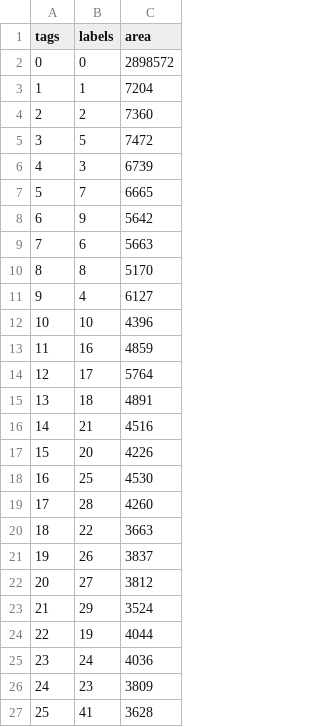
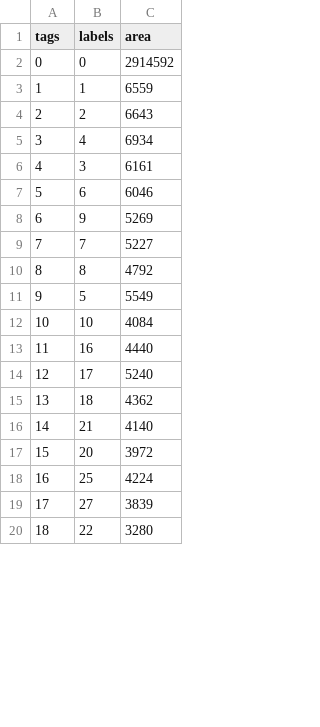
Before and after one commit to mpicbg-csbd/napari-kics, a CSV file: napari_karyotype/resources/example_output/data.csv, drawn as a sheet; only a part is shown; the diff covers the shown part only.

```diff
--- a/napari_karyotype/resources/example_output/data.csv
+++ b/napari_karyotype/resources/example_output/data.csv
@@ -1,27 +1,20 @@
 tags,labels,area
-0,0,2898572
-1,1,7204
-2,2,7360
-3,5,7472
-4,3,6739
-5,7,6665
-6,9,5642
-7,6,5663
-8,8,5170
-9,4,6127
-10,10,4396
-11,16,4859
-12,17,5764
-13,18,4891
-14,21,4516
-15,20,4226
-16,25,4530
-17,28,4260
-18,22,3663
-19,26,3837
-20,27,3812
-21,29,3524
-22,19,4044
-23,24,4036
-24,23,3809
-25,41,3628
+0,0,2914592
+1,1,6559
+2,2,6643
+3,4,6934
+4,3,6161
+5,6,6046
+6,9,5269
+7,7,5227
+8,8,4792
+9,5,5549
+10,10,4084
+11,16,4440
+12,17,5240
+13,18,4362
+14,21,4140
+15,20,3972
+16,25,4224
+17,27,3839
+18,22,3280
```
Also changed, not shown: 21 added rows, 14 removed rows and 14 edited cells elsewhere in this file, 16 other files.
